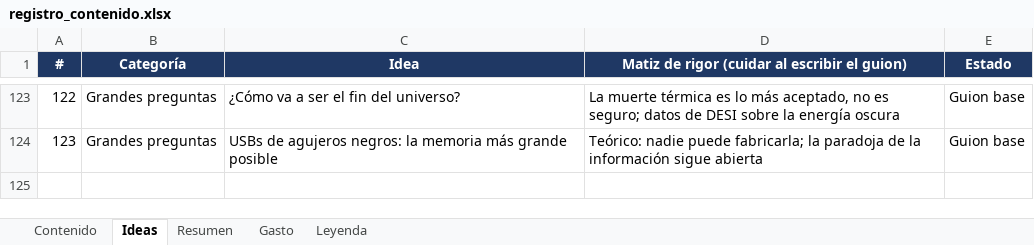
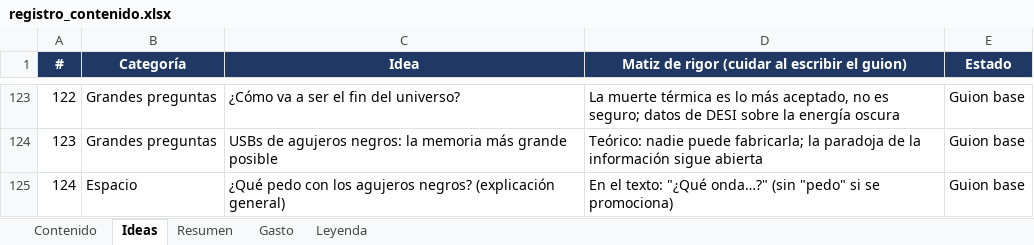
Before and after one commit to KanekPoe/AnimIAsTikTok, an Excel workbook: docs/registro_contenido.xlsx, sheet Ideas, drawn as a sheet; only a part is shown, gaps mark what is left out; values as stored, in another font and other column widths than the file's, no borders; the diff names each change by its address in the sheet, - before the commit and + after, or states it on an @@ line.

```diff
--- a/docs/registro_contenido.xlsx (sheet Ideas)
+++ b/docs/registro_contenido.xlsx (sheet Ideas)
+row 125: 124 | Espacio | ¿Qué pedo con los agujeros negros? (explicación general) | En el texto: "¿Qué onda…?" (sin "pedo" si se promociona) | Guion base
```
Also changed, not shown: 2 other files.
